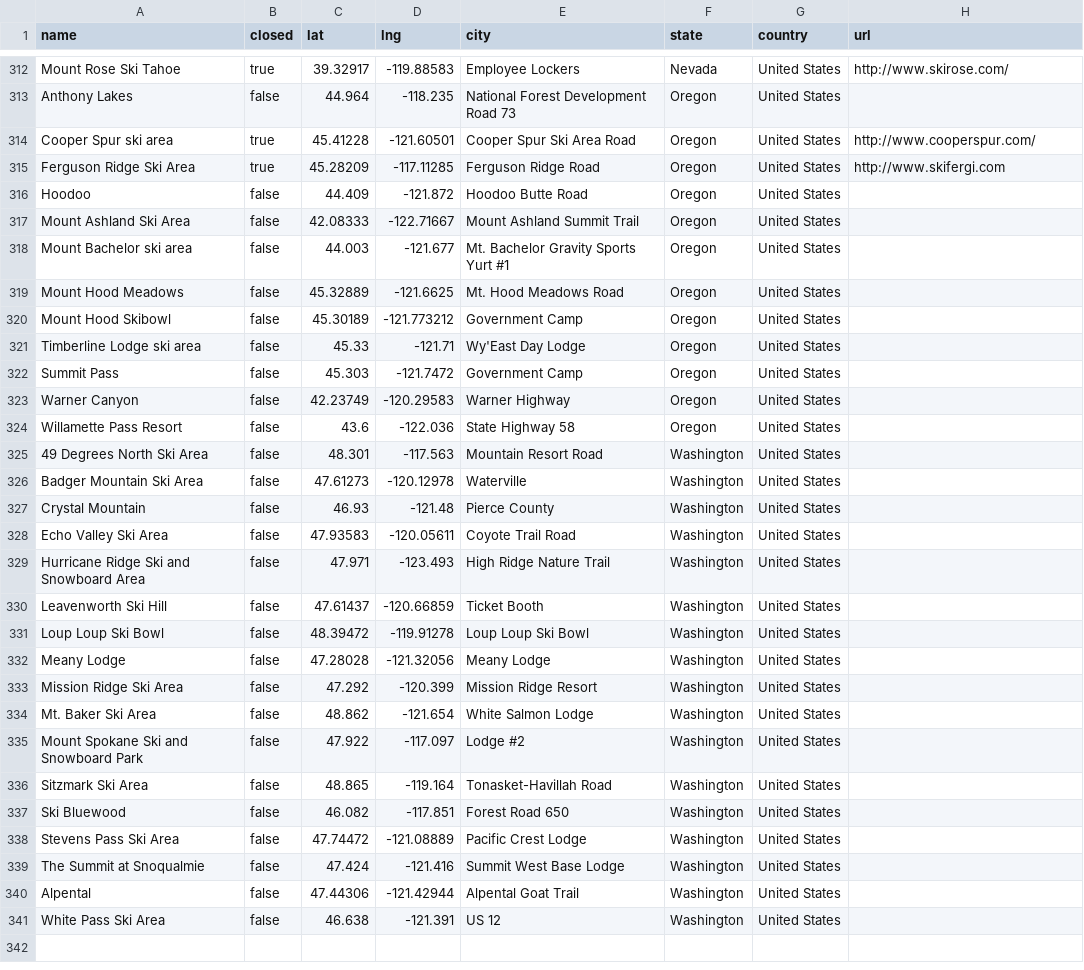
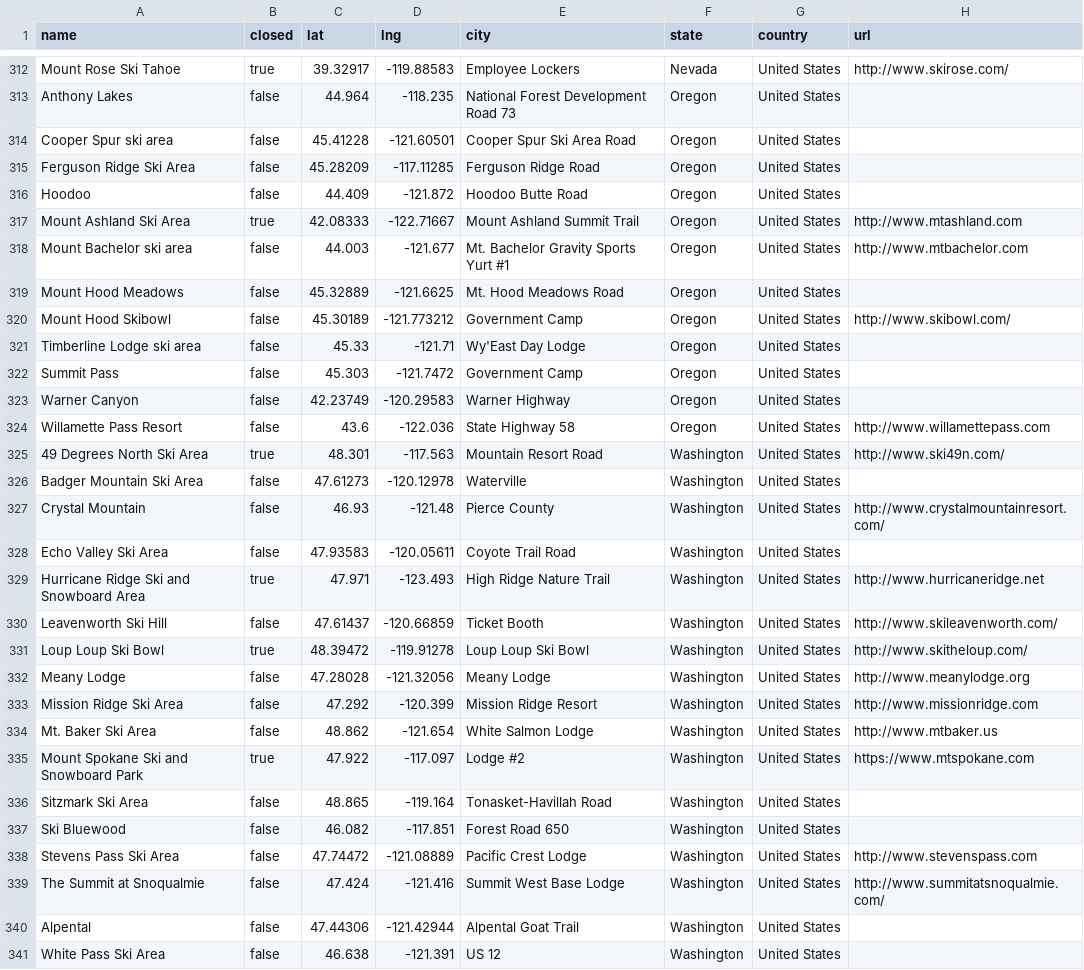
Before and after one commit to jtarchie/followthesnow, a CSV file: resorts/united_states.csv, drawn as a sheet; only a part is shown, gaps mark what is left out; the diff covers the shown part only.

```diff
--- a/resorts/united_states.csv
+++ b/resorts/united_states.csv
@@ -313,9 +313,9 @@ Mount Rose Ski Tahoe,true,39.32917,-119.88583,Employee Lockers,Nevada,United Sta
 Anthony Lakes,false,44.964,-118.235,National Forest Development Road 73,Oregon,United States,
-Cooper Spur ski area,true,45.41228,-121.60501,Cooper Spur Ski Area Road,Oregon,United States,http://www.cooperspur.com/
-Ferguson Ridge Ski Area,true,45.28209,-117.11285,Ferguson Ridge Road,Oregon,United States,http://www.skifergi.com
+Cooper Spur ski area,false,45.41228,-121.60501,Cooper Spur Ski Area Road,Oregon,United States,
+Ferguson Ridge Ski Area,false,45.28209,-117.11285,Ferguson Ridge Road,Oregon,United States,
 Hoodoo,false,44.409,-121.872,Hoodoo Butte Road,Oregon,United States,
-Mount Ashland Ski Area,false,42.08333,-122.71667,Mount Ashland Summit Trail,Oregon,United States,
-Mount Bachelor ski area,false,44.003,-121.677,Mt. Bachelor Gravity Sports Yurt #1,Oregon,United States,
+Mount Ashland Ski Area,true,42.08333,-122.71667,Mount Ashland Summit Trail,Oregon,United States,http://www.mtashland.com
+Mount Bachelor ski area,false,44.003,-121.677,Mt. Bachelor Gravity Sports Yurt #1,Oregon,United States,http://www.mtbachelor.com
 Mount Hood Meadows,false,45.32889,-121.6625,Mt. Hood Meadows Road,Oregon,United States,
-Mount Hood Skibowl,false,45.30189,-121.773212,Government Camp,Oregon,United States,
+Mount Hood Skibowl,false,45.30189,-121.773212,Government Camp,Oregon,United States,http://www.skibowl.com/
 Timberline Lodge ski area,false,45.33,-121.71,Wy'East Day Lodge,Oregon,United States,
@@ -323,18 +323,18 @@ Summit Pass,false,45.303,-121.7472,Government Camp,Oregon,United States,
 Warner Canyon,false,42.23749,-120.29583,Warner Highway,Oregon,United States,
-Willamette Pass Resort,false,43.6,-122.036,State Highway 58,Oregon,United States,
-49 Degrees North Ski Area,false,48.301,-117.563,Mountain Resort Road,Washington,United States,
+Willamette Pass Resort,false,43.6,-122.036,State Highway 58,Oregon,United States,http://www.willamettepass.com
+49 Degrees North Ski Area,true,48.301,-117.563,Mountain Resort Road,Washington,United States,http://www.ski49n.com/
 Badger Mountain Ski Area,false,47.61273,-120.12978,Waterville,Washington,United States,
-Crystal Mountain,false,46.93,-121.48,Pierce County,Washington,United States,
+Crystal Mountain,false,46.93,-121.48,Pierce County,Washington,United States,http://www.crystalmountainresort.com/
 Echo Valley Ski Area,false,47.93583,-120.05611,Coyote Trail Road,Washington,United States,
-Hurricane Ridge Ski and Snowboard Area,false,47.971,-123.493,High Ridge Nature Trail,Washington,United States,
-Leavenworth Ski Hill,false,47.61437,-120.66859,Ticket Booth,Washington,United States,
-Loup Loup Ski Bowl,false,48.39472,-119.91278,Loup Loup Ski Bowl,Washington,United States,
-Meany Lodge,false,47.28028,-121.32056,Meany Lodge,Washington,United States,
-Mission Ridge Ski Area,false,47.292,-120.399,Mission Ridge Resort,Washington,United States,
-Mt. Baker Ski Area,false,48.862,-121.654,White Salmon Lodge,Washington,United States,
-Mount Spokane Ski and Snowboard Park,false,47.922,-117.097,Lodge #2,Washington,United States,
+Hurricane Ridge Ski and Snowboard Area,true,47.971,-123.493,High Ridge Nature Trail,Washington,United States,http://www.hurricaneridge.net
+Leavenworth Ski Hill,false,47.61437,-120.66859,Ticket Booth,Washington,United States,http://www.skileavenworth.com/
+Loup Loup Ski Bowl,true,48.39472,-119.91278,Loup Loup Ski Bowl,Washington,United States,http://www.skitheloup.com/
+Meany Lodge,false,47.28028,-121.32056,Meany Lodge,Washington,United States,http://www.meanylodge.org
+Mission Ridge Ski Area,false,47.292,-120.399,Mission Ridge Resort,Washington,United States,http://www.missionridge.com
+Mt. Baker Ski Area,false,48.862,-121.654,White Salmon Lodge,Washington,United States,http://www.mtbaker.us
+Mount Spokane Ski and Snowboard Park,true,47.922,-117.097,Lodge #2,Washington,United States,https://www.mtspokane.com
 Sitzmark Ski Area,false,48.865,-119.164,Tonasket-Havillah Road,Washington,United States,
 Ski Bluewood,false,46.082,-117.851,Forest Road 650,Washington,United States,
-Stevens Pass Ski Area,false,47.74472,-121.08889,Pacific Crest Lodge,Washington,United States,
-The Summit at Snoqualmie,false,47.424,-121.416,Summit West Base Lodge,Washington,United States,
+Stevens Pass Ski Area,false,47.74472,-121.08889,Pacific Crest Lodge,Washington,United States,http://www.stevenspass.com
+The Summit at Snoqualmie,false,47.424,-121.416,Summit West Base Lodge,Washington,United States,http://www.summitatsnoqualmie.com/
 Alpental,false,47.44306,-121.42944,Alpental Goat Trail,Washington,United States,
```
Also changed, not shown: 48 edited cells elsewhere in this file, resorts/canada.csv.
